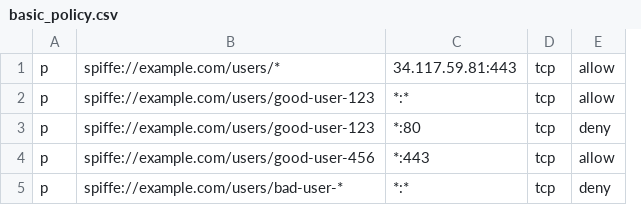
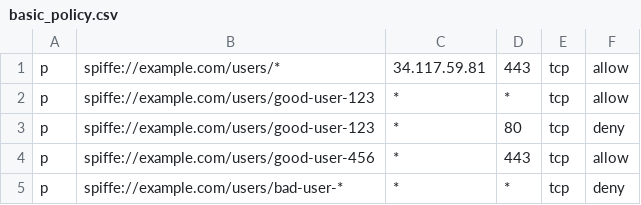
Before and after one commit to dumpmemory/edgeproxy, a CSV file: resources/basic_policy.csv, drawn as a sheet; removed rows and columns are numbered as before the commit, all else as after; the diff names each change by its address in the sheet, - before the commit and + after, or states it on an @@ line.

```diff
--- a/resources/basic_policy.csv
+++ b/resources/basic_policy.csv
-column C, rows 1-5: 34.117.59.81:443 | *:* | *:80 | *:443 | *:*
+column C, rows 1-5: 34.117.59.81 | * | * | * | *
+column D, rows 1-5: 443 | * | 80 | 443 | *
```
Also changed, not shown: 11 other files.
